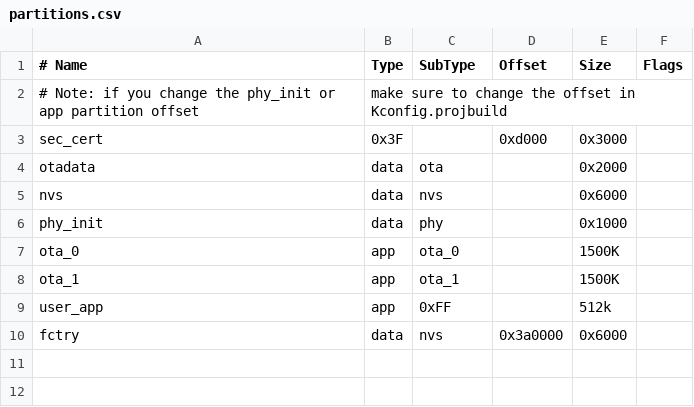
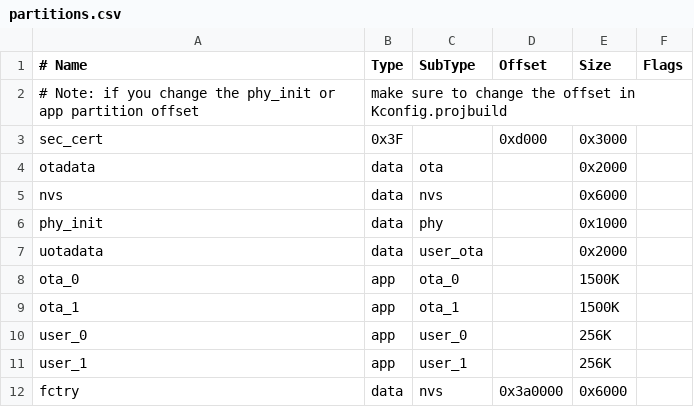
Before and after one commit to espressif/esp-privilege-separation, a CSV file: examples/rmaker_switch/partitions.csv, drawn as a sheet; removed rows and columns are numbered as before the commit, all else as after; the diff names each change by its address in the sheet, - before the commit and + after, or states it on an @@ line.

Commit message:
examples: Update partition_table to use custom partition subtype

```diff
--- a/examples/rmaker_switch/partitions.csv
+++ b/examples/rmaker_switch/partitions.csv
+row 7: uotadata | data | user_ota |  | 0x2000
-row 9: user_app | app | 0xFF |  | 512k
+row 10: user_0 | app | user_0 |  | 256K
+row 11: user_1 | app | user_1 |  | 256K
```
Also changed, not shown: 1 other file.
